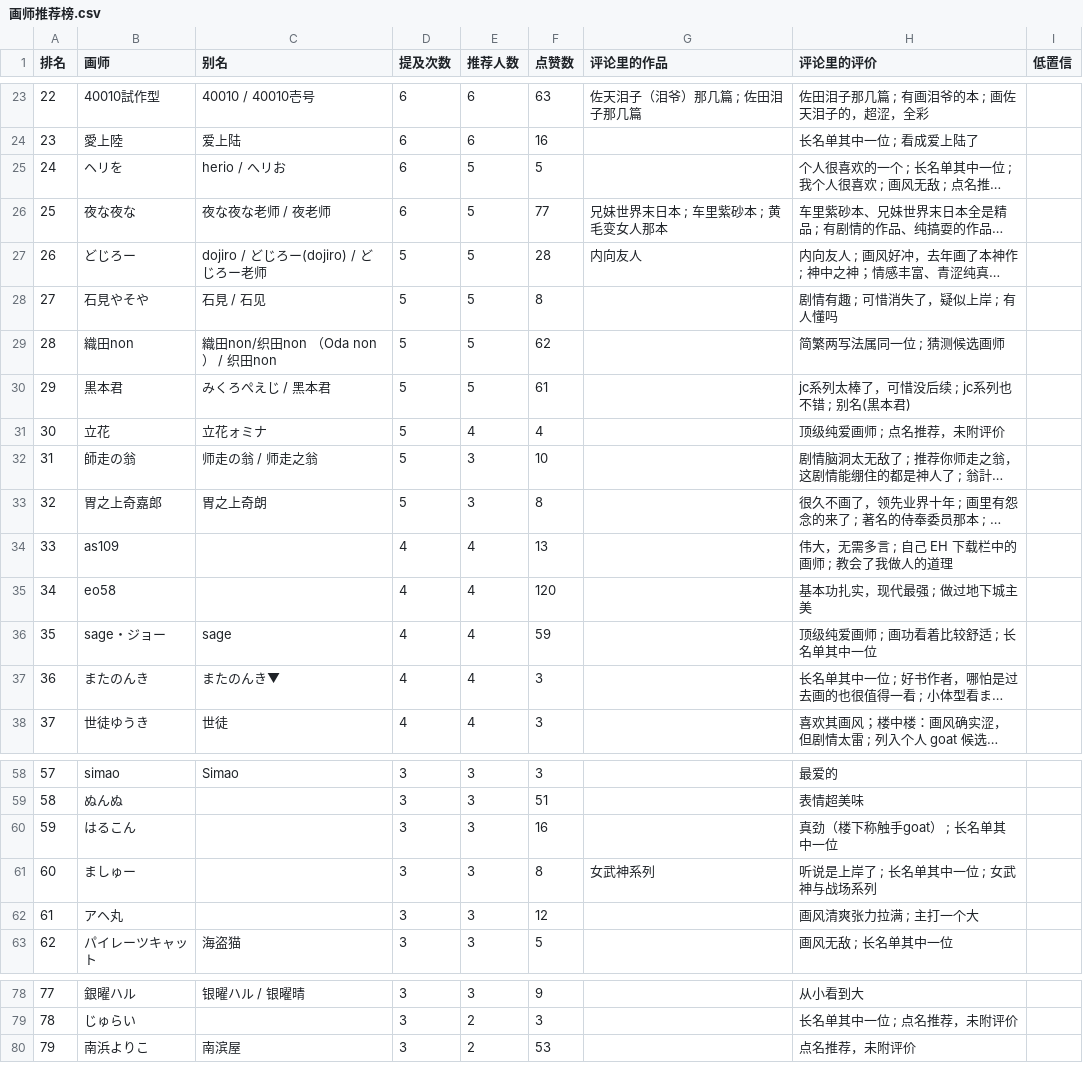
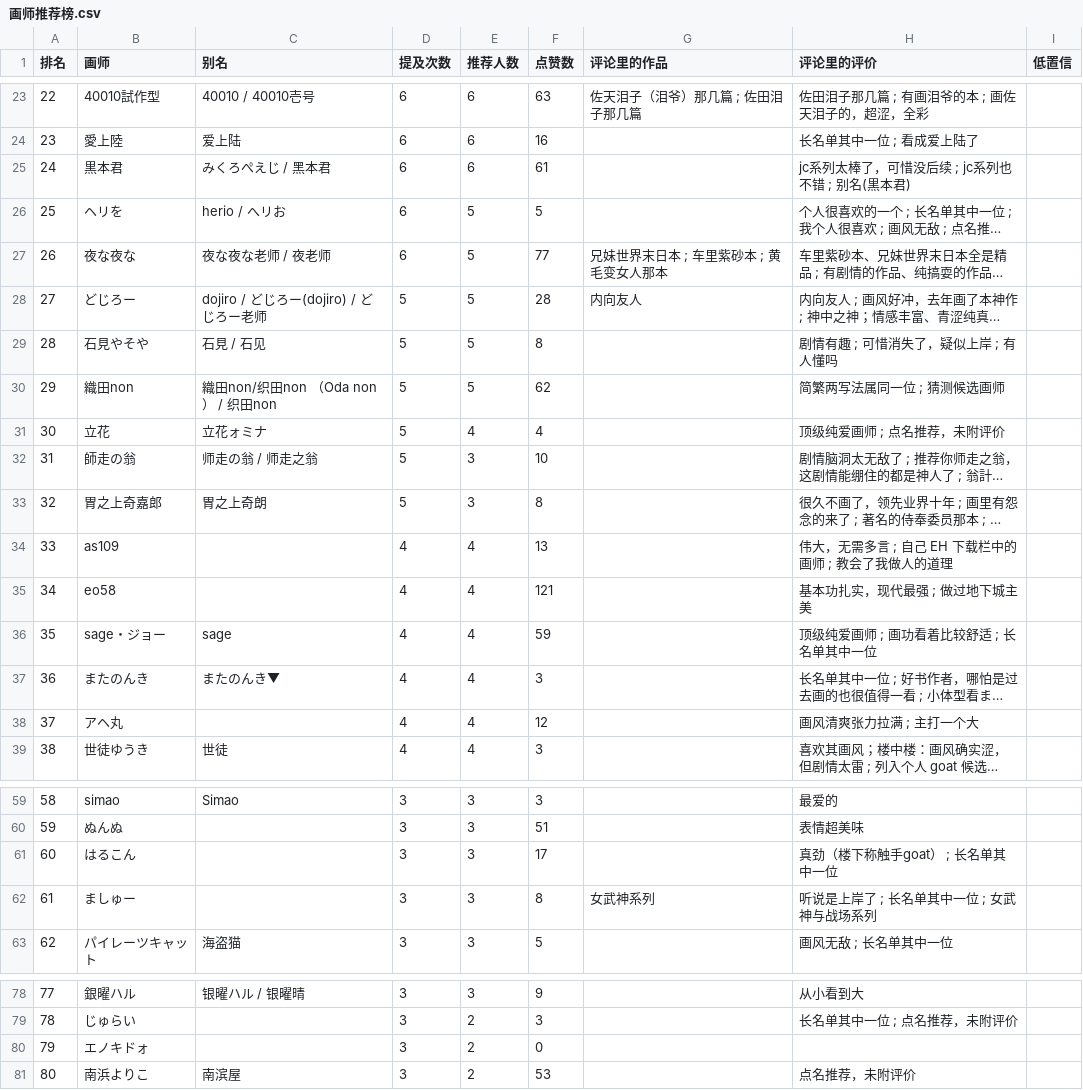
Before and after one commit to me1dlinger/bili-painter-recs, a CSV file: 画师推荐榜.csv, drawn as a sheet; only a part is shown, gaps mark what is left out; long unchanged cells end in …; removed rows and columns are numbered as before the commit, all else as after; the diff covers the shown part only; the diff names each change by its address in the sheet, - before the commit and + after, or states it on an @@ line.

Commit message:
data: 更新评论区画师数据 2026-11-05 13:01

```diff
--- a/画师推荐榜.csv
+++ b/画师推荐榜.csv
+row 25: 24 | 黒本君 | みくろぺえじ / 黑本君 | 6 | 6 | 61 |  | jc系列太棒了，可惜没后续 ; jc系列也不错 ; 别名(黒本君)
@@ column A (排名) renumbered between rows 26 and 364 @@
-row 30: 29 | 黒本君 | みくろぺえじ / 黑本君 | 5 | 5 | 61 |  | jc系列太棒了，可惜没后续 ; jc系列也不错 ; 别名(黒本君)
-F35 (点赞数): 120
+F35 (点赞数): 121
+row 38: 37 | アヘ丸 |  | 4 | 4 | 12 |  | 画风清爽张力拉满 ; 主打一个大
-F61 (点赞数): 16
+F61 (点赞数): 17
-row 62: 61 | アヘ丸 |  | 3 | 3 | 12 |  | 画风清爽张力拉满 ; 主打一个大
+row 80: 79 | エノキドォ |  | 3 | 2 | 0
```
Also changed, not shown: 1 removed row and 4 edited cells elsewhere in this file, 8 other files.
